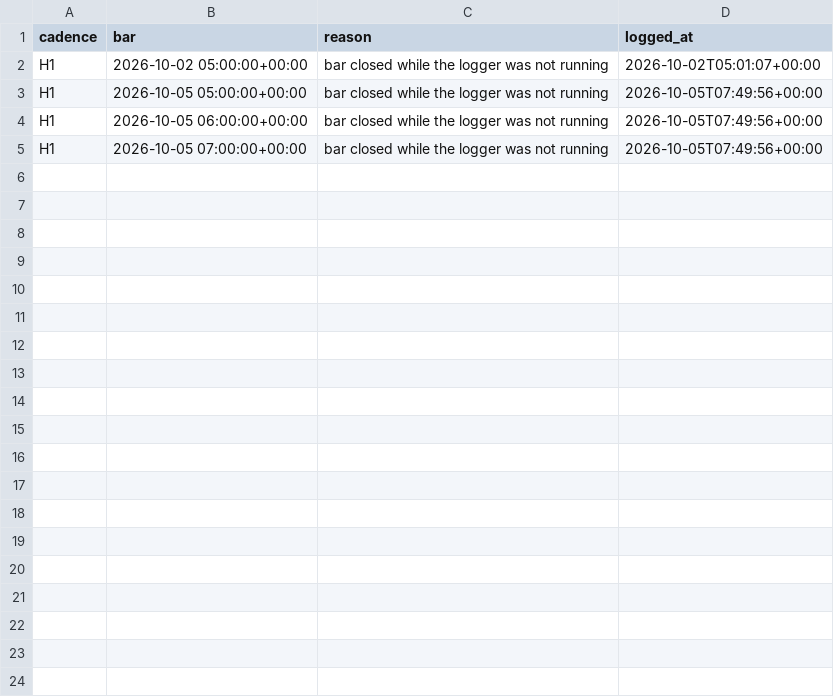
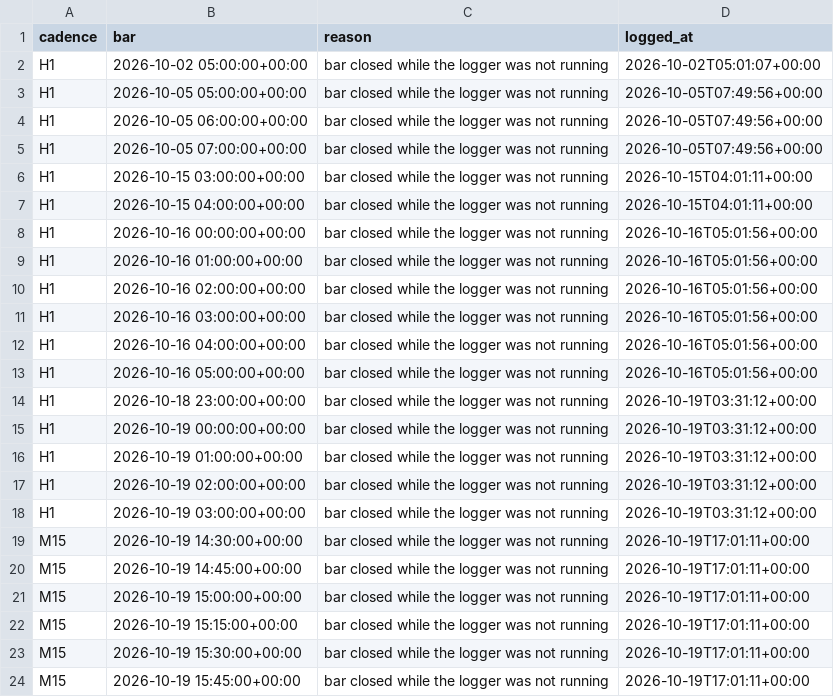
Before and after one commit to velizarMitov/EURUSD-prophet, a CSV file: results/forward_eval/gaps.csv, drawn as a sheet; only a part is shown; the diff covers the shown part only.

```diff
--- a/results/forward_eval/gaps.csv
+++ b/results/forward_eval/gaps.csv
@@ -5 +5,20 @@ H1,2026-10-05 06:00:00+00:00,bar closed while the logger was not running,2026-10
 H1,2026-10-05 07:00:00+00:00,bar closed while the logger was not running,2026-10-05T07:49:56+00:00
+H1,2026-10-15 03:00:00+00:00,bar closed while the logger was not running,2026-10-15T04:01:11+00:00
+H1,2026-10-15 04:00:00+00:00,bar closed while the logger was not running,2026-10-15T04:01:11+00:00
+H1,2026-10-16 00:00:00+00:00,bar closed while the logger was not running,2026-10-16T05:01:56+00:00
+H1,2026-10-16 01:00:00+00:00,bar closed while the logger was not running,2026-10-16T05:01:56+00:00
+H1,2026-10-16 02:00:00+00:00,bar closed while the logger was not running,2026-10-16T05:01:56+00:00
+H1,2026-10-16 03:00:00+00:00,bar closed while the logger was not running,2026-10-16T05:01:56+00:00
+H1,2026-10-16 04:00:00+00:00,bar closed while the logger was not running,2026-10-16T05:01:56+00:00
+H1,2026-10-16 05:00:00+00:00,bar closed while the logger was not running,2026-10-16T05:01:56+00:00
+H1,2026-10-18 23:00:00+00:00,bar closed while the logger was not running,2026-10-19T03:31:12+00:00
+H1,2026-10-19 00:00:00+00:00,bar closed while the logger was not running,2026-10-19T03:31:12+00:00
+H1,2026-10-19 01:00:00+00:00,bar closed while the logger was not running,2026-10-19T03:31:12+00:00
+H1,2026-10-19 02:00:00+00:00,bar closed while the logger was not running,2026-10-19T03:31:12+00:00
+H1,2026-10-19 03:00:00+00:00,bar closed while the logger was not running,2026-10-19T03:31:12+00:00
+M15,2026-10-19 14:30:00+00:00,bar closed while the logger was not running,2026-10-19T17:01:11+00:00
+M15,2026-10-19 14:45:00+00:00,bar closed while the logger was not running,2026-10-19T17:01:11+00:00
+M15,2026-10-19 15:00:00+00:00,bar closed while the logger was not running,2026-10-19T17:01:11+00:00
+M15,2026-10-19 15:15:00+00:00,bar closed while the logger was not running,2026-10-19T17:01:11+00:00
+M15,2026-10-19 15:30:00+00:00,bar closed while the logger was not running,2026-10-19T17:01:11+00:00
+M15,2026-10-19 15:45:00+00:00,bar closed while the logger was not running,2026-10-19T17:01:11+00:00
```
Also changed, not shown: 30 added rows elsewhere in this file, results/external_kronos/kronos_vol_ledger.csv, results/external_kronos/kronos_vol_log.csv, 51 other files.
